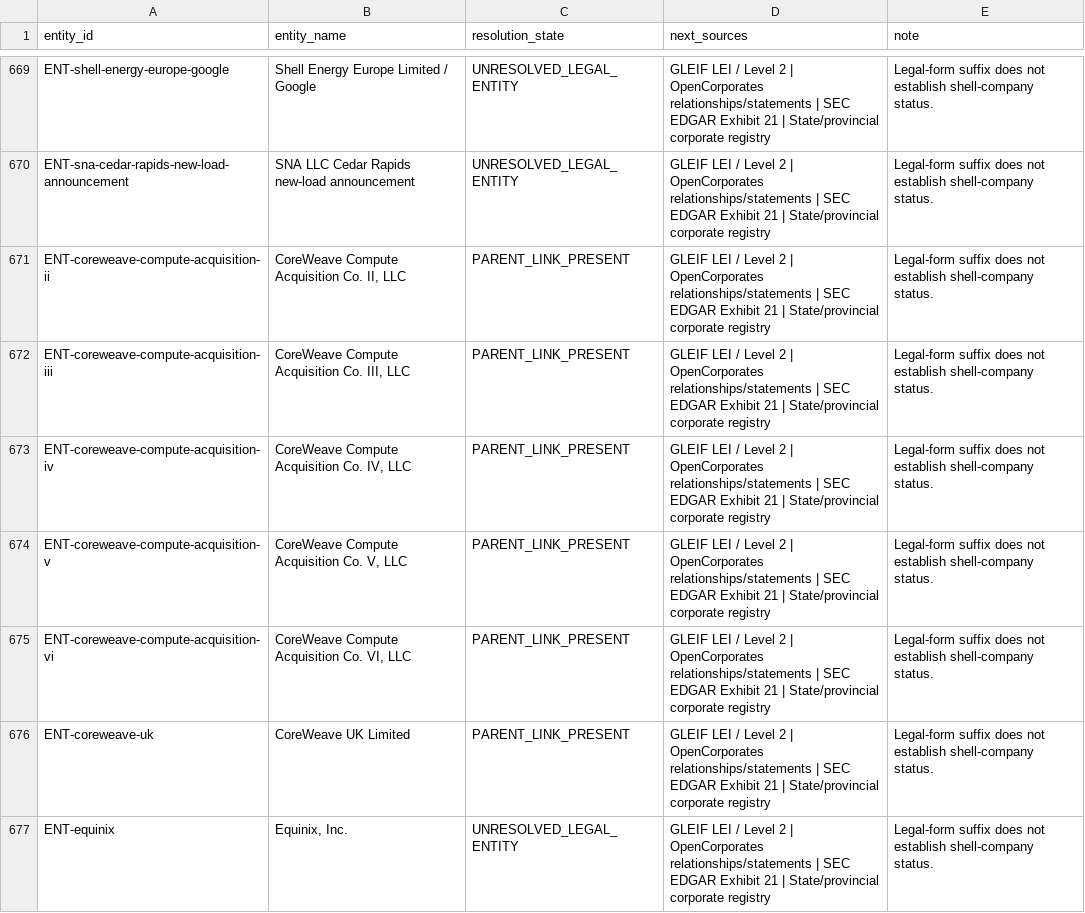
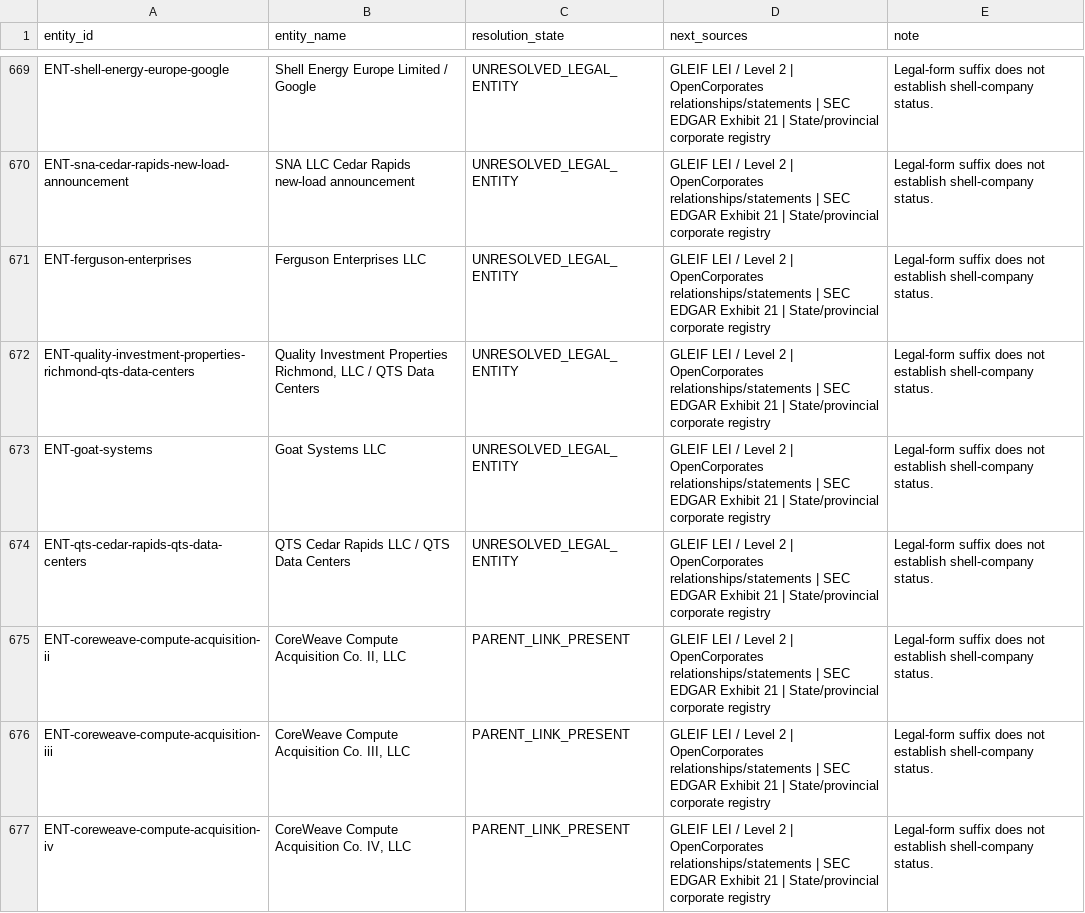
Before and after one commit to AnonRish/continental-load-registry, a CSV file: data/track3/entity_resolution_research_queue.csv, drawn as a sheet; only a part is shown, gaps mark what is left out; the shorter side is filled out with more unchanged rows; the diff names each change by its address in the sheet, - before the commit and + after, or states it on an @@ line.

```diff
--- a/data/track3/entity_resolution_research_queue.csv
+++ b/data/track3/entity_resolution_research_queue.csv
+row 671: ENT-ferguson-enterprises | Ferguson Enterprises LLC | UNRESOLVED_LEGAL_ENTITY | GLEIF LEI / Level 2 | OpenCorporates relationships/statements | SEC EDGAR Exhibit 21 | State/provincial corporate registry | Legal-form suffix does not establish shell-company status.
+row 672: ENT-quality-investment-properties-richmond-qts-data-centers | Quality Investment Properties Richmond, LLC / QTS Data Centers | UNRESOLVED_LEGAL_ENTITY | GLEIF LEI / Level 2 | OpenCorporates relationships/statements | SEC EDGAR Exhibit 21 | State/provincial corporate registry | Legal-form suffix does not establish shell-company status.
+row 673: ENT-goat-systems | Goat Systems LLC | UNRESOLVED_LEGAL_ENTITY | GLEIF LEI / Level 2 | OpenCorporates relationships/statements | SEC EDGAR Exhibit 21 | State/provincial corporate registry | Legal-form suffix does not establish shell-company status.
+row 674: ENT-qts-cedar-rapids-qts-data-centers | QTS Cedar Rapids LLC / QTS Data Centers | UNRESOLVED_LEGAL_ENTITY | GLEIF LEI / Level 2 | OpenCorporates relationships/statements | SEC EDGAR Exhibit 21 | State/provincial corporate registry | Legal-form suffix does not establish shell-company status.
```
Also changed, not shown: 3 other files.
